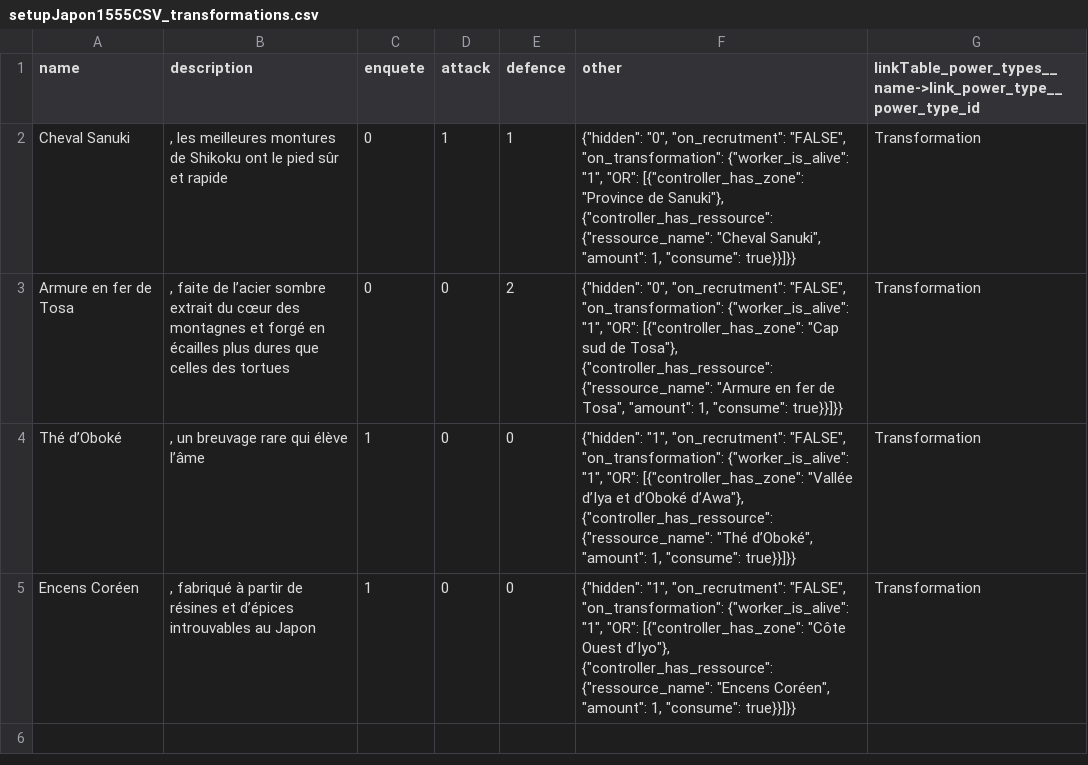
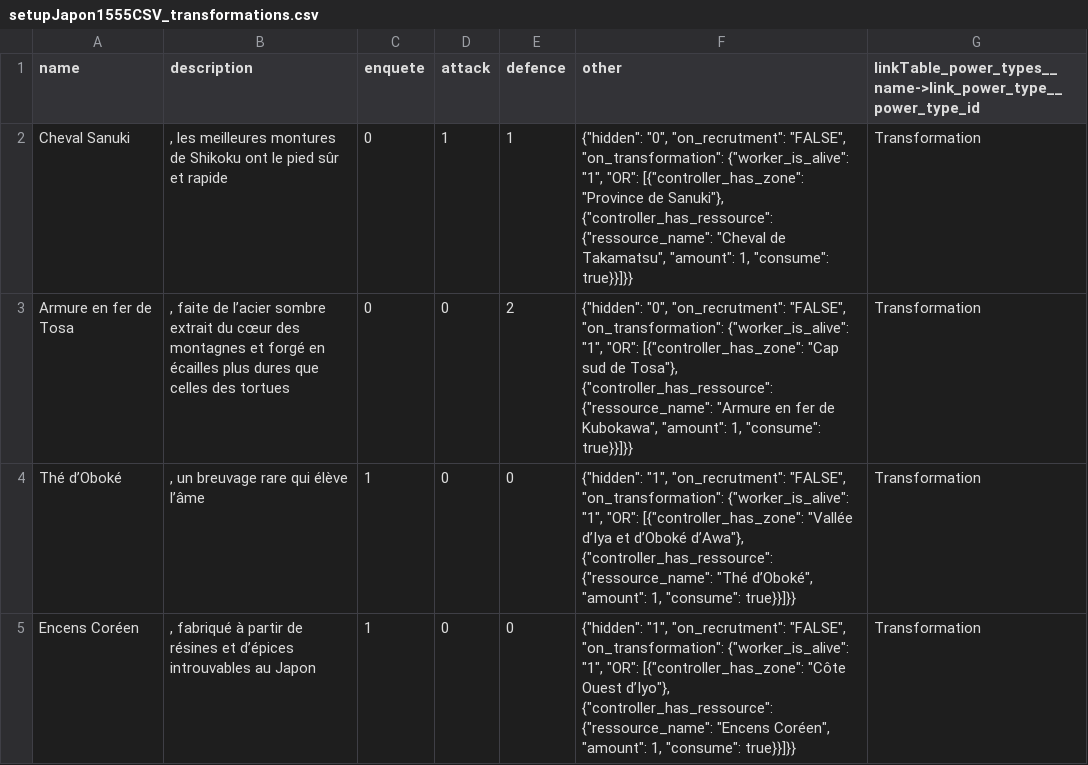
Before and after one commit to Edward-Croc/RPGConquestGame, a CSV file: var/csv/setupJapon1555CSV_transformations.csv, drawn as a sheet.

Commit message:
style : rename Japon1555 trade ressources to producing-city sources
The four scenario-specific ressources now read as goods produced
by a specific city rather than carrying the broader province name
(Cheval de Takamatsu, Armure en fer de Kubokawa for the renamed
pair; Thé d'Oboké and Encens Coréen kept their names but their
presentation texts were enriched alongside Koku's). This separates
the trade-good identity from the transformation that consumes it:
the Cheval Sanuki transformation now visibly converts the
Takamatsu-sourced horse into the rider's equipment.

References from setupJapon1555CSV_controller_ressources.csv (FK
lookups by ressource_name) and from setupJapon1555CSV_transformations.csv
(OR branch controller_has_ressource gates) updated to point at the
new ressource names so the gain rules can credit and the cost
deduction can debit the right rows. The transformation names and
the agent power lists in setupJapon1555CSV_advanced.csv keep
their old broad-province naming on purpose — they refer to powers,
not to the consumable ressources.

Also flips the four new ressources to hide_when_zero=1 so they only
surface on the player Ressources page for controllers that actually
produce or have received them.

```diff
--- a/var/csv/setupJapon1555CSV_transformations.csv
+++ b/var/csv/setupJapon1555CSV_transformations.csv
@@ -1,4 +1,4 @@
 name,description,enquete,attack,defence,other,linkTable_power_types__name->link_power_type__power_type_id
-Cheval Sanuki,", les meilleures montures de Shikoku ont le pied sûr et rapide",0,1,1,"{""hidden"": ""0"", ""on_recrutment"": ""FALSE"", ""on_transformation"": {""worker_is_alive"": ""1"", ""OR"": [{""controller_has_zone"": ""Province de Sanuki""}, {""controller_has_ressource"": {""ressource_name"": ""Cheval Sanuki"", ""amount"": 1, ""consume"": true}}]}}",Transformation
-Armure en fer de Tosa,", faite de l’acier sombre extrait du cœur des montagnes et forgé en écailles plus dures que celles des tortues",0,0,2,"{""hidden"": ""0"", ""on_recrutment"": ""FALSE"", ""on_transformation"": {""worker_is_alive"": ""1"", ""OR"": [{""controller_has_zone"": ""Cap sud de Tosa""}, {""controller_has_ressource"": {""ressource_name"": ""Armure en fer de Tosa"", ""amount"": 1, ""consume"": true}}]}}",Transformation
+Cheval Sanuki,", les meilleures montures de Shikoku ont le pied sûr et rapide",0,1,1,"{""hidden"": ""0"", ""on_recrutment"": ""FALSE"", ""on_transformation"": {""worker_is_alive"": ""1"", ""OR"": [{""controller_has_zone"": ""Province de Sanuki""}, {""controller_has_ressource"": {""ressource_name"": ""Cheval de Takamatsu"", ""amount"": 1, ""consume"": true}}]}}",Transformation
+Armure en fer de Tosa,", faite de l’acier sombre extrait du cœur des montagnes et forgé en écailles plus dures que celles des tortues",0,0,2,"{""hidden"": ""0"", ""on_recrutment"": ""FALSE"", ""on_transformation"": {""worker_is_alive"": ""1"", ""OR"": [{""controller_has_zone"": ""Cap sud de Tosa""}, {""controller_has_ressource"": {""ressource_name"": ""Armure en fer de Kubokawa"", ""amount"": 1, ""consume"": true}}]}}",Transformation
 Thé d’Oboké,", un breuvage rare qui élève l’âme",1,0,0,"{""hidden"": ""1"", ""on_recrutment"": ""FALSE"", ""on_transformation"": {""worker_is_alive"": ""1"", ""OR"": [{""controller_has_zone"": ""Vallée d’Iya et d’Oboké d’Awa""}, {""controller_has_ressource"": {""ressource_name"": ""Thé d’Oboké"", ""amount"": 1, ""consume"": true}}]}}",Transformation
```
Also changed, not shown: var/csv/setupJapon1555CSV_controller_ressources.csv, var/csv/setupJapon1555CSV_ressources_config.csv.
